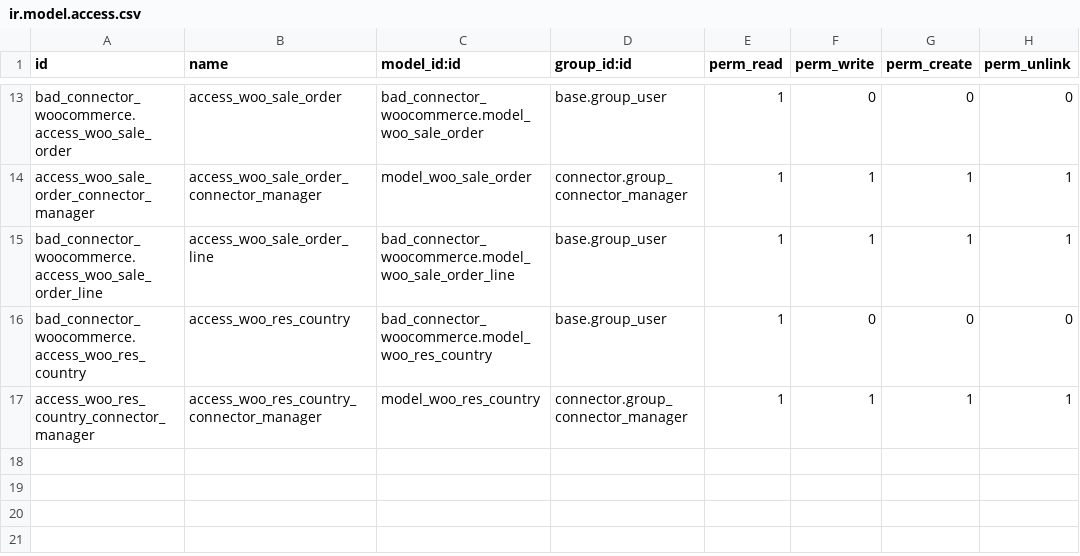
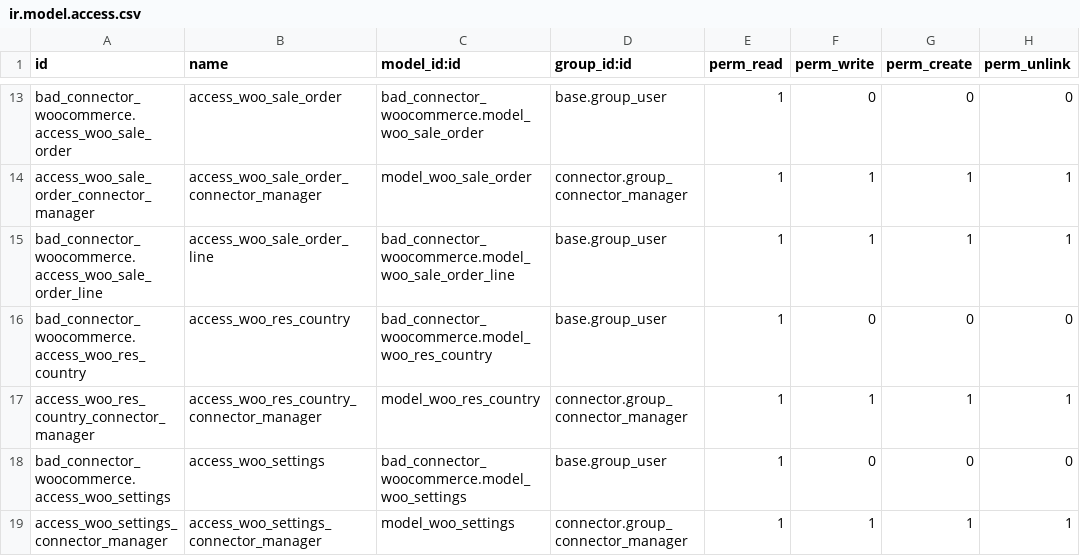
Before and after one commit to BizzAppDev-Systems/connector-woocommerce, a CSV file: bad_connector_woocommerce/security/ir.model.access.csv, drawn as a sheet; only a part is shown, gaps mark what is left out.

Commit message:
[T6708]bad_connector_woocommerce:Importing tax/setting.

```diff
--- a/bad_connector_woocommerce/security/ir.model.access.csv
+++ b/bad_connector_woocommerce/security/ir.model.access.csv
@@ -17 +17,3 @@ bad_connector_woocommerce.access_woo_res_country,access_woo_res_country,bad_conn
 access_woo_res_country_connector_manager,access_woo_res_country_connector_manager,model_woo_res_country,connector.group_connector_manager,1,1,1,1
+bad_connector_woocommerce.access_woo_settings,access_woo_settings,bad_connector_woocommerce.model_woo_settings,base.group_user,1,0,0,0
+access_woo_settings_connector_manager,access_woo_settings_connector_manager,model_woo_settings,connector.group_connector_manager,1,1,1,1
```
Also changed, not shown: 5 other files.
